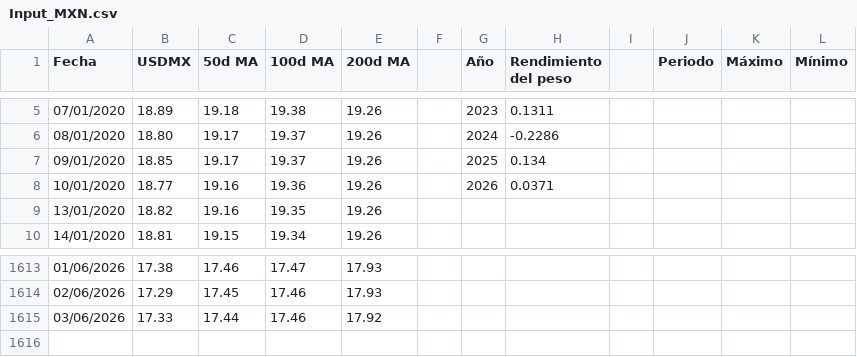
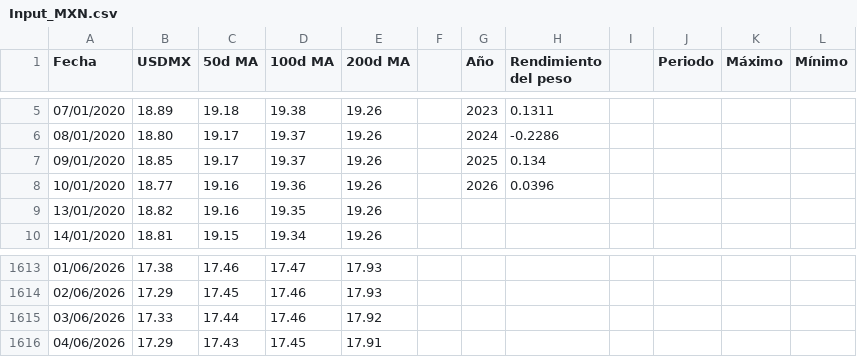
Before and after one commit to davidrouxf/FB-Market-tracker, a CSV file: Input_MXN.csv, drawn as a sheet; only a part is shown, gaps mark what is left out.

```diff
--- a/Input_MXN.csv
+++ b/Input_MXN.csv
@@ -7,3 +7,3 @@
 09/01/2020,18.85,19.17,19.37,19.26,,2025,0.134,,,,
-10/01/2020,18.77,19.16,19.36,19.26,,2026,0.0371,,,,
+10/01/2020,18.77,19.16,19.36,19.26,,2026,0.0396,,,,
 13/01/2020,18.82,19.16,19.35,19.26,,,,,,,
@@ -1615 +1615,2 @@
 03/06/2026,17.33,17.44,17.46,17.92,,,,,,,
+04/06/2026,17.29,17.43,17.45,17.91,,,,,,,
```
Also changed, not shown: Input_US_Rates.csv.
